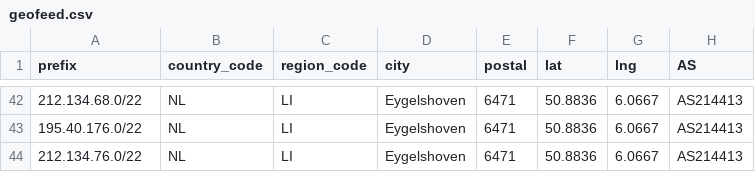
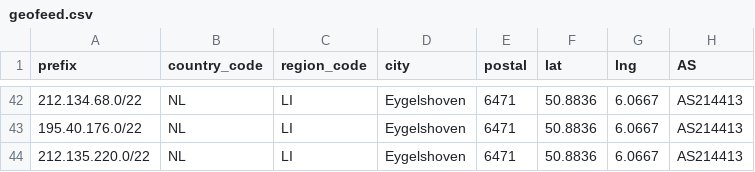
Before and after one commit to SecureLinkNetworks/geofeed, a CSV file: geofeed.csv, drawn as a sheet; only a part is shown, gaps mark what is left out.

Commit message:
Update geofeed.csv

```diff
--- a/geofeed.csv
+++ b/geofeed.csv
@@ -43,2 +43,2 @@ prefix,country_code,region_code,city,postal,lat,lng,AS
 195.40.176.0/22,NL,LI,Eygelshoven,6471,50.8836,6.0667,AS214413
-212.134.76.0/22,NL,LI,Eygelshoven,6471,50.8836,6.0667,AS214413
+212.135.220.0/22,NL,LI,Eygelshoven,6471,50.8836,6.0667,AS214413
```
